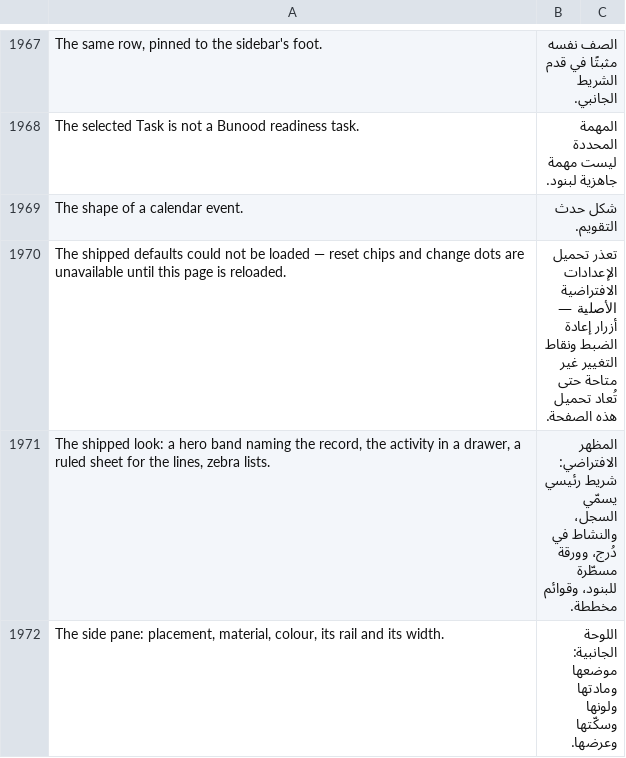
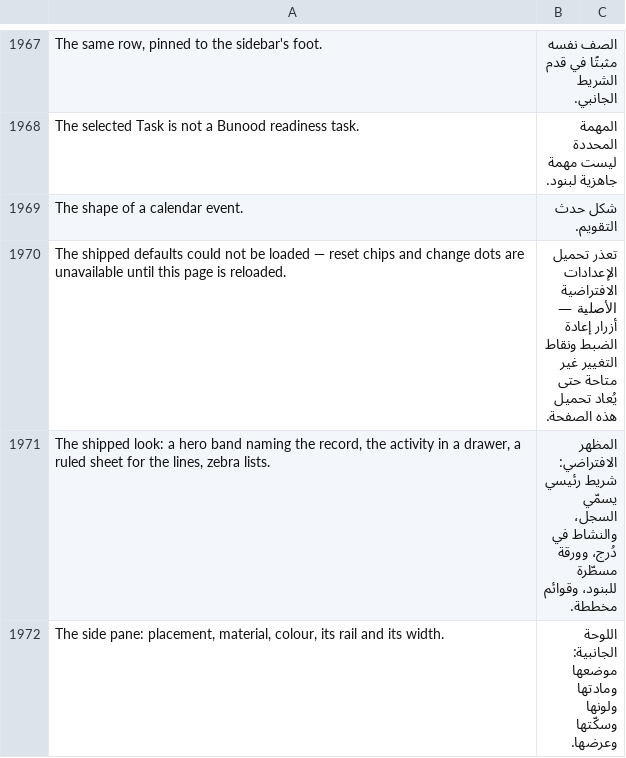
Before and after one commit to Bunood/bunood-theme, a CSV file: bunood_theme/translations/ar.csv, drawn as a sheet; only a part is shown, gaps mark what is left out; the diff covers the shown part only.

```diff
--- a/bunood_theme/translations/ar.csv
+++ b/bunood_theme/translations/ar.csv
@@ -1969,3 +1969,3 @@ The selected Task is not a Bunood readiness task.,المهمة المحددة ل
 The shape of a calendar event.,شكل حدث التقويم.,
-The shipped defaults could not be loaded — reset chips and change dots are unavailable until this page is reloaded.,تعذر تحميل الإعدادات الافتراضية الأصلية — أزرار إعادة الضبط ونقاط التغيير غير متاحة حتى تُعاد تحميل هذه الصفحة.,
+The shipped defaults could not be loaded — reset chips and change dots are unavailable until this page is reloaded.,تعذر تحميل الإعدادات الافتراضية الأصلية — أزرار إعادة الضبط ونقاط التغيير غير متاحة حتى يُعاد تحميل هذه الصفحة.,
 "The shipped look: a hero band naming the record, the activity in a drawer, a ruled sheet for the lines, zebra lists.",المظهر الافتراضي: شريط رئيسي يسمّي السجل، والنشاط في دُرج، وورقة مسطّرة للبنود، وقوائم مخططة.,
```
Also changed, not shown: 1 edited cell elsewhere in this file, 1 other file.
